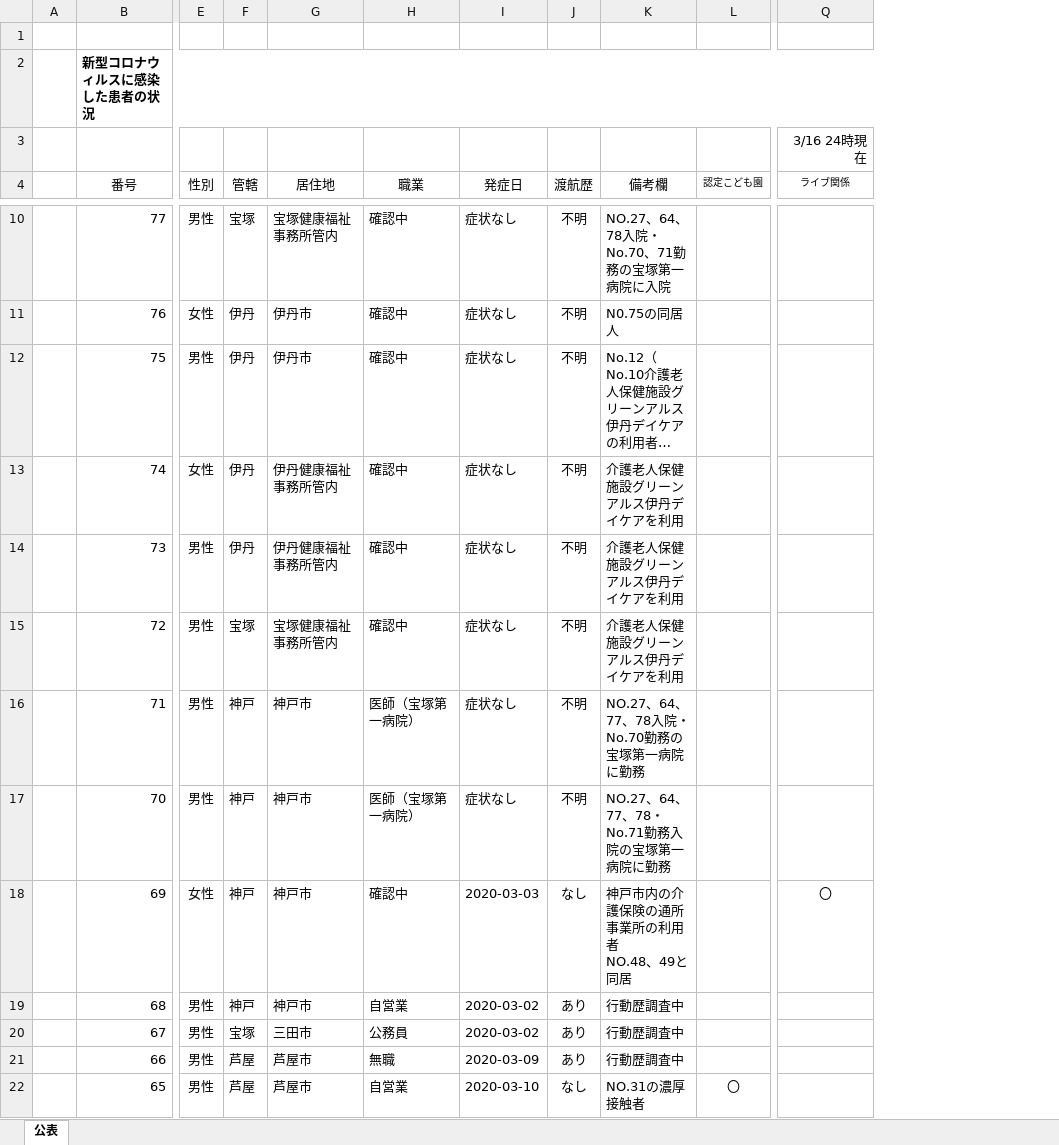
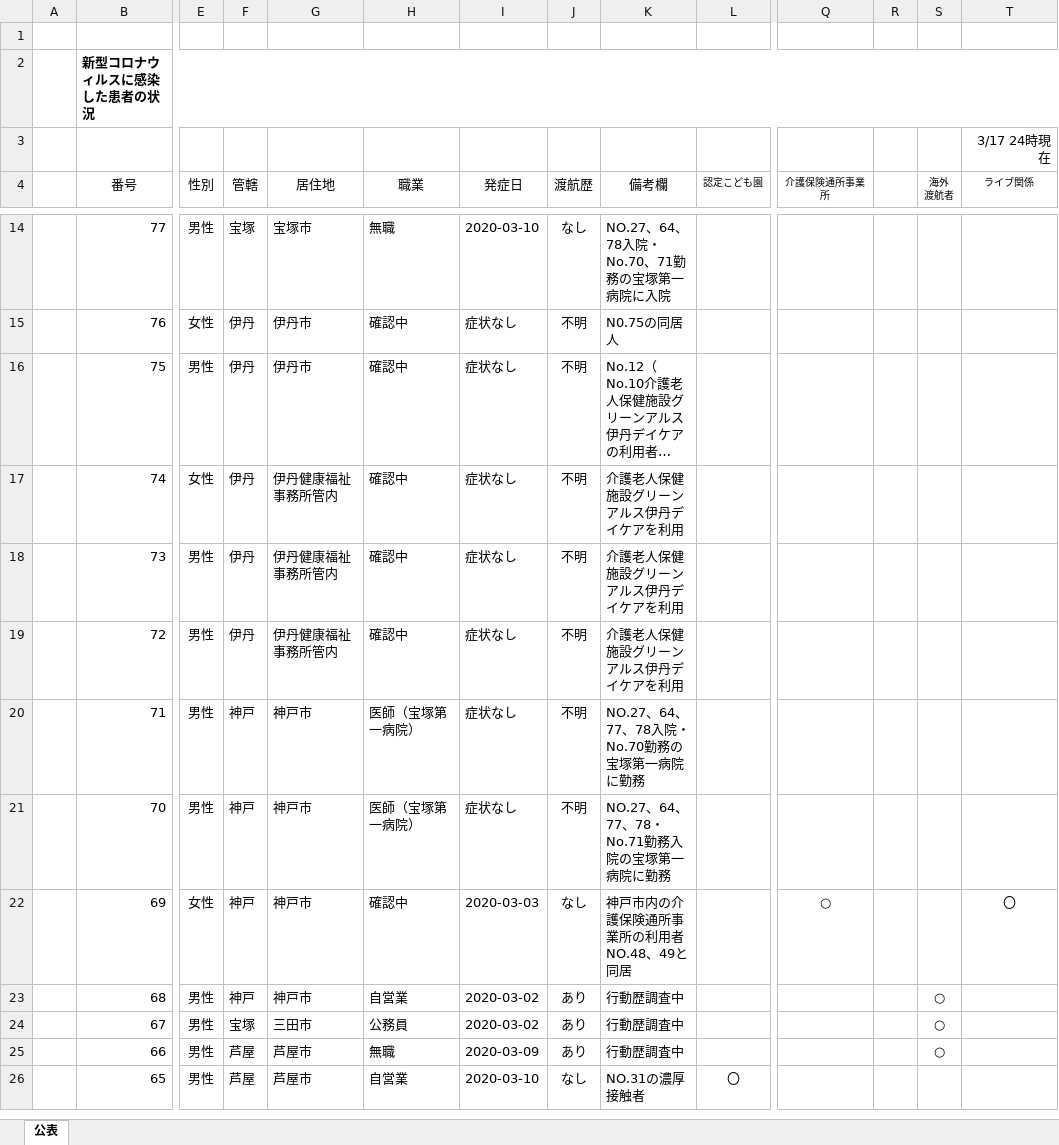
Before and after one commit to inadati/hyogo-covid19-api.services, an Excel workbook: auto-db-write-job/script/covid19.xlsx, sheet 公表, drawn as a sheet; only a part is shown, gaps mark what is left out; long unchanged cells end in …; values as stored, in another font and other column widths than the file's, no borders; addresses are those after the commit; ↵ is a line break in a cell; the diff covers the shown part only; the diff names each change by its address in the sheet, - before the commit and + after, or states it on an @@ line.

```diff
--- a/auto-db-write-job/script/covid19.xlsx (sheet 公表)
+++ b/auto-db-write-job/script/covid19.xlsx (sheet 公表)
+column Q (介護保険通所事業所), row 22: ○
+column R, empty
+column S (海外 渡航者), rows 23-25: all ○
-T3 (ライブ関係): 3/16 24時現在
+T3 (ライブ関係): 3/17 24時現在
-G14 (居住地): 宝塚健康福祉事務所管内
+G14 (居住地): 宝塚市
-H14 (職業): 確認中
+H14 (職業): 無職
-I14 (発症日): 症状なし
+I14 (発症日): 2020-03-10
-J14 (渡航歴): 不明
+J14 (渡航歴): なし
-F19 (管轄): 宝塚
+F19 (管轄): 伊丹
-G19 (居住地): 宝塚健康福祉事務所管内
+G19 (居住地): 伊丹健康福祉事務所管内
-K22 (備考欄): 神戸市内の介護保険の通所事業所の利用者 ↵ NO.48、49と同居
+K22 (備考欄): 神戸市内の介護保険通所事業所の利用者 ↵ NO.48、49と同居
```
Also changed, not shown: 4 added rows and 8 edited cells elsewhere in this sheet, formulas that keep their value, 2 other files.
